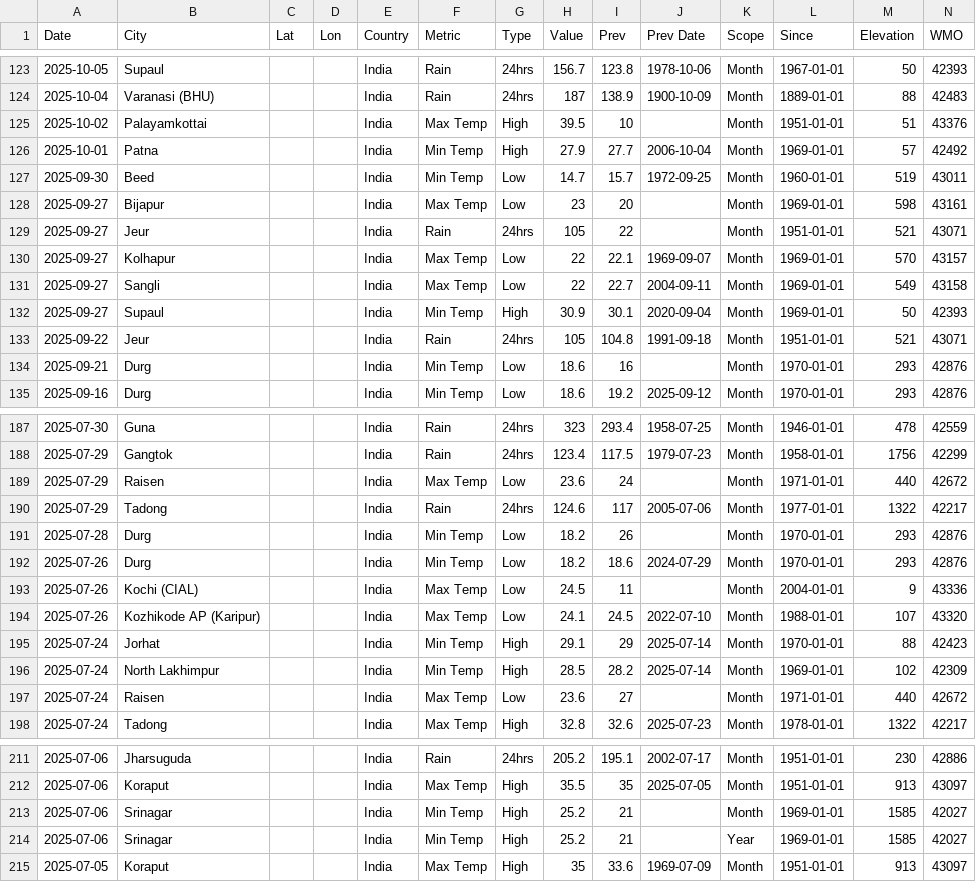
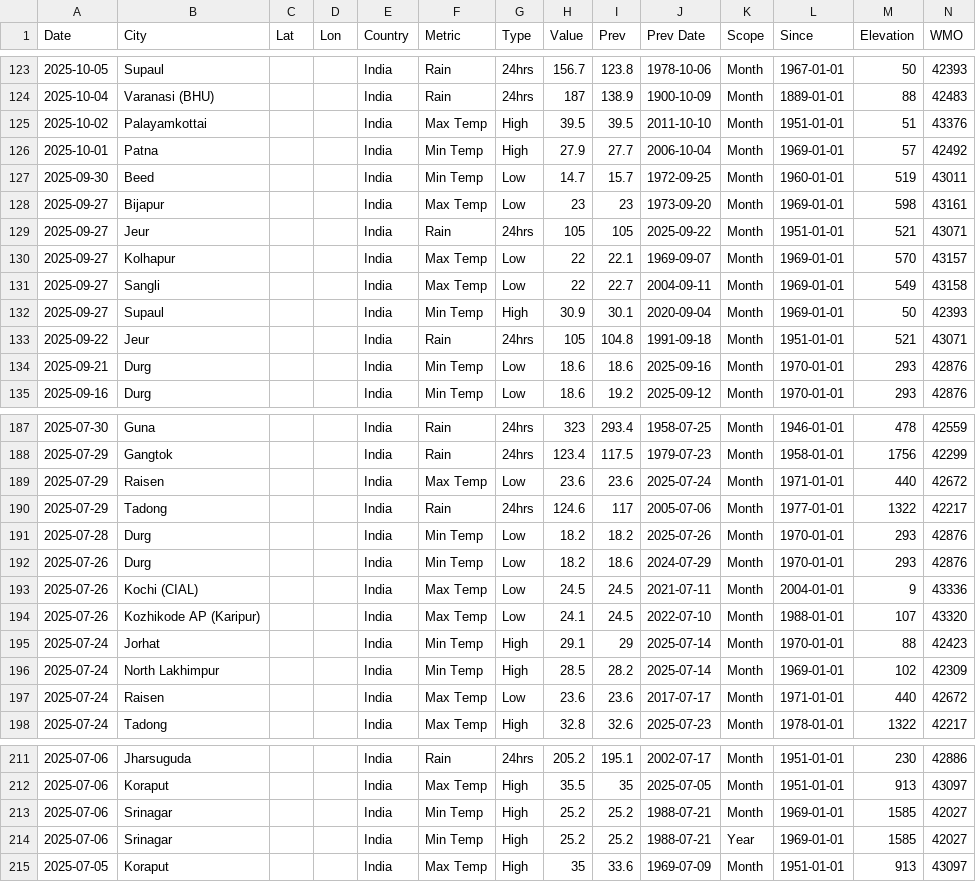
Before and after one commit to WeatherCommons/weather-extremes, a CSV file: src/data/records/2025/India.csv, drawn as a sheet; only a part is shown, gaps mark what is left out; the diff covers the shown part only.

Commit message:
Fix tied records parsing

```diff
--- a/src/data/records/2025/India.csv
+++ b/src/data/records/2025/India.csv
@@ -124,7 +124,7 @@ Date,City,Lat,Lon,Country,Metric,Type,Value,Prev,Prev Date,Scope,Since,Elevation
 2025-10-04,Varanasi (BHU),,,India,Rain,24hrs,187,138.9,1900-10-09,Month,1889-01-01,88,42483
-2025-10-02,Palayamkottai,,,India,Max Temp,High,39.5,10,,Month,1951-01-01,51,43376
+2025-10-02,Palayamkottai,,,India,Max Temp,High,39.5,39.5,2011-10-10,Month,1951-01-01,51,43376
 2025-10-01,Patna,,,India,Min Temp,High,27.9,27.7,2006-10-04,Month,1969-01-01,57,42492
 2025-09-30,Beed,,,India,Min Temp,Low,14.7,15.7,1972-09-25,Month,1960-01-01,519,43011
-2025-09-27,Bijapur,,,India,Max Temp,Low,23,20,,Month,1969-01-01,598,43161
-2025-09-27,Jeur,,,India,Rain,24hrs,105,22,,Month,1951-01-01,521,43071
+2025-09-27,Bijapur,,,India,Max Temp,Low,23,23,1973-09-20,Month,1969-01-01,598,43161
+2025-09-27,Jeur,,,India,Rain,24hrs,105,105,2025-09-22,Month,1951-01-01,521,43071
 2025-09-27,Kolhapur,,,India,Max Temp,Low,22,22.1,1969-09-07,Month,1969-01-01,570,43157
@@ -133,3 +133,3 @@ Date,City,Lat,Lon,Country,Metric,Type,Value,Prev,Prev Date,Scope,Since,Elevation
 2025-09-22,Jeur,,,India,Rain,24hrs,105,104.8,1991-09-18,Month,1951-01-01,521,43071
-2025-09-21,Durg,,,India,Min Temp,Low,18.6,16,,Month,1970-01-01,293,42876
+2025-09-21,Durg,,,India,Min Temp,Low,18.6,18.6,2025-09-16,Month,1970-01-01,293,42876
 2025-09-16,Durg,,,India,Min Temp,Low,18.6,19.2,2025-09-12,Month,1970-01-01,293,42876
@@ -188,7 +188,7 @@ Date,City,Lat,Lon,Country,Metric,Type,Value,Prev,Prev Date,Scope,Since,Elevation
 2025-07-29,Gangtok,,,India,Rain,24hrs,123.4,117.5,1979-07-23,Month,1958-01-01,1756,42299
-2025-07-29,Raisen,,,India,Max Temp,Low,23.6,24,,Month,1971-01-01,440,42672
+2025-07-29,Raisen,,,India,Max Temp,Low,23.6,23.6,2025-07-24,Month,1971-01-01,440,42672
 2025-07-29,Tadong,,,India,Rain,24hrs,124.6,117,2005-07-06,Month,1977-01-01,1322,42217
-2025-07-28,Durg,,,India,Min Temp,Low,18.2,26,,Month,1970-01-01,293,42876
+2025-07-28,Durg,,,India,Min Temp,Low,18.2,18.2,2025-07-26,Month,1970-01-01,293,42876
 2025-07-26,Durg,,,India,Min Temp,Low,18.2,18.6,2024-07-29,Month,1970-01-01,293,42876
-2025-07-26,Kochi (CIAL),,,India,Max Temp,Low,24.5,11,,Month,2004-01-01,9,43336
+2025-07-26,Kochi (CIAL),,,India,Max Temp,Low,24.5,24.5,2021-07-11,Month,2004-01-01,9,43336
 2025-07-26,Kozhikode AP  (Karipur),,,India,Max Temp,Low,24.1,24.5,2022-07-10,Month,1988-01-01,107,43320
@@ -196,3 +196,3 @@ Date,City,Lat,Lon,Country,Metric,Type,Value,Prev,Prev Date,Scope,Since,Elevation
 2025-07-24,North Lakhimpur,,,India,Min Temp,High,28.5,28.2,2025-07-14,Month,1969-01-01,102,42309
-2025-07-24,Raisen,,,India,Max Temp,Low,23.6,27,,Month,1971-01-01,440,42672
+2025-07-24,Raisen,,,India,Max Temp,Low,23.6,23.6,2017-07-17,Month,1971-01-01,440,42672
 2025-07-24,Tadong,,,India,Max Temp,High,32.8,32.6,2025-07-23,Month,1978-01-01,1322,42217
@@ -212,4 +212,4 @@ Date,City,Lat,Lon,Country,Metric,Type,Value,Prev,Prev Date,Scope,Since,Elevation
 2025-07-06,Koraput,,,India,Max Temp,High,35.5,35,2025-07-05,Month,1951-01-01,913,43097
-2025-07-06,Srinagar,,,India,Min Temp,High,25.2,21,,Month,1969-01-01,1585,42027
-2025-07-06,Srinagar,,,India,Min Temp,High,25.2,21,,Year,1969-01-01,1585,42027
+2025-07-06,Srinagar,,,India,Min Temp,High,25.2,25.2,1988-07-21,Month,1969-01-01,1585,42027
+2025-07-06,Srinagar,,,India,Min Temp,High,25.2,25.2,1988-07-21,Year,1969-01-01,1585,42027
 2025-07-05,Koraput,,,India,Max Temp,High,35,33.6,1969-07-09,Month,1951-01-01,913,43097
```
Also changed, not shown: 36 edited cells elsewhere in this file, src/data/records/2026/India.csv.
